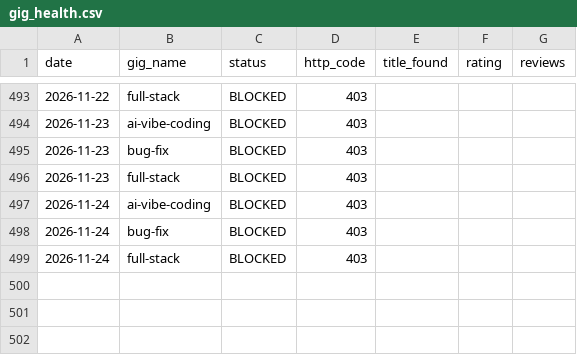
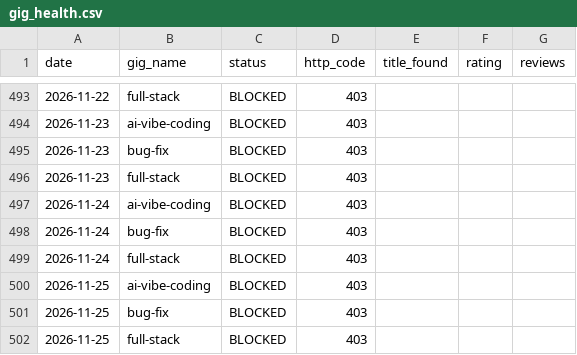
Before and after one commit to AnasKhalid4/workflow-integration, a CSV file: data/gig_health.csv, drawn as a sheet; only a part is shown, gaps mark what is left out; the diff names each change by its address in the sheet, - before the commit and + after, or states it on an @@ line.

```diff
--- a/data/gig_health.csv
+++ b/data/gig_health.csv
+row 500: 2026-11-25 | ai-vibe-coding | BLOCKED | 403
+row 501: 2026-11-25 | bug-fix | BLOCKED | 403
+row 502: 2026-11-25 | full-stack | BLOCKED | 403
```
Also changed, not shown: data/rank_history.csv.
